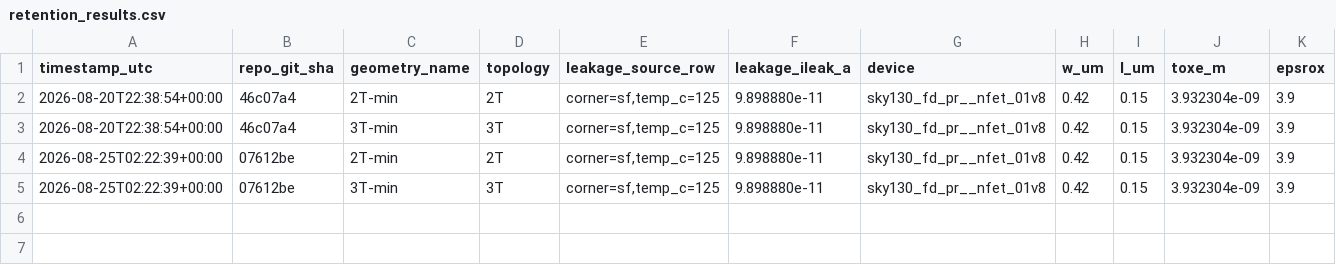
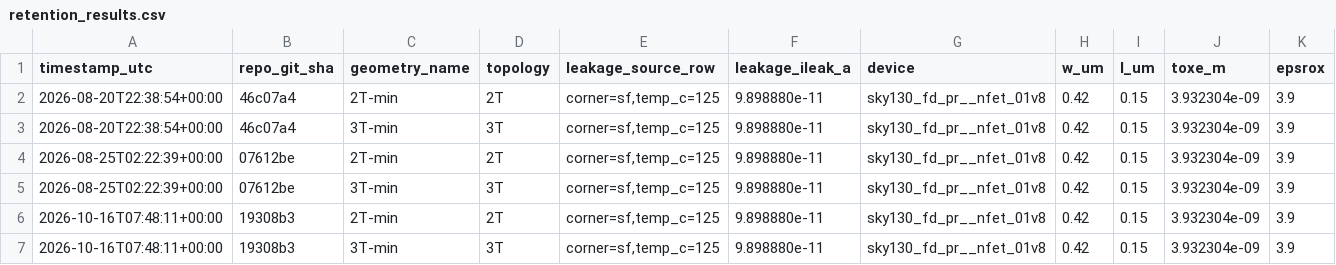
Before and after one commit to 2AMLogic/sky130-gcedram, a CSV file: sim/retention/results/retention_results.csv, drawn as a sheet; only a part is shown; rows hold the shown columns only; the diff names each change by its address in the sheet, - before the commit and + after, or states it on an @@ line.

```diff
--- a/sim/retention/results/retention_results.csv
+++ b/sim/retention/results/retention_results.csv
+row 6: 2026-10-16T07:48:11+00:00 | 19308b3 | 2T-min | 2T | corner=sf,temp_c=125 | 9.898880e-11 | sky130_fd_pr__nfet_01v8 | 0.42 | 0.15 | 3.932304e-09 | 3.9
+row 7: 2026-10-16T07:48:11+00:00 | 19308b3 | 3T-min | 3T | corner=sf,temp_c=125 | 9.898880e-11 | sky130_fd_pr__nfet_01v8 | 0.42 | 0.15 | 3.932304e-09 | 3.9
```
Also changed, not shown: sim/leakage/results/leakage_results.csv, 17 other files.
